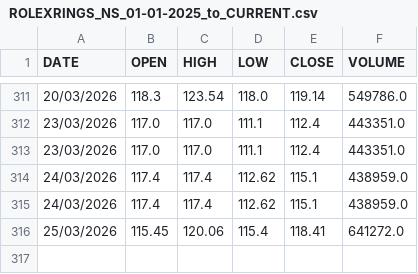
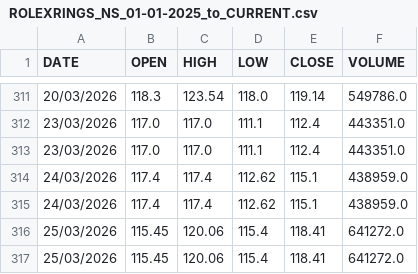
Before and after one commit to mohammedfarhannp/Stock_Price_Predictor, a CSV file: data/raw/ROLEXRINGS_NS_01-01-2025_to_CURRENT.csv, drawn as a sheet; only a part is shown, gaps mark what is left out.

Commit message:
New Data Added!
Automated Commit!

```diff
--- a/data/raw/ROLEXRINGS_NS_01-01-2025_to_CURRENT.csv
+++ b/data/raw/ROLEXRINGS_NS_01-01-2025_to_CURRENT.csv
@@ -316 +316,2 @@ DATE,OPEN,HIGH,LOW,CLOSE,VOLUME
 25/03/2026,115.45,120.06,115.4,118.41,641272.0
+25/03/2026,115.45,120.06,115.4,118.41,641272.0
```
